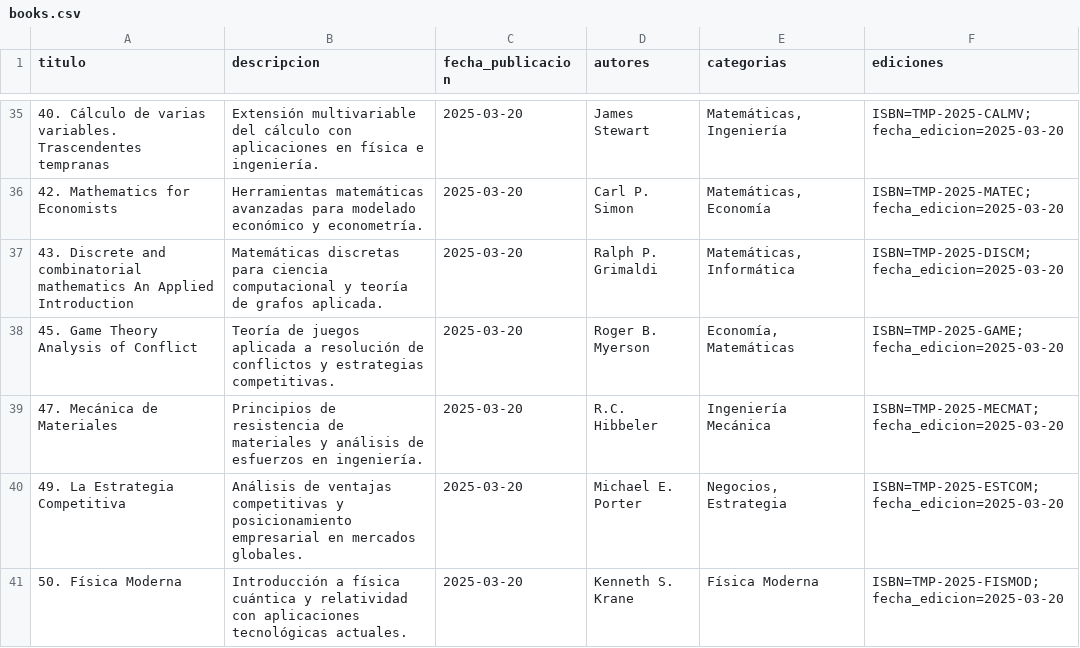
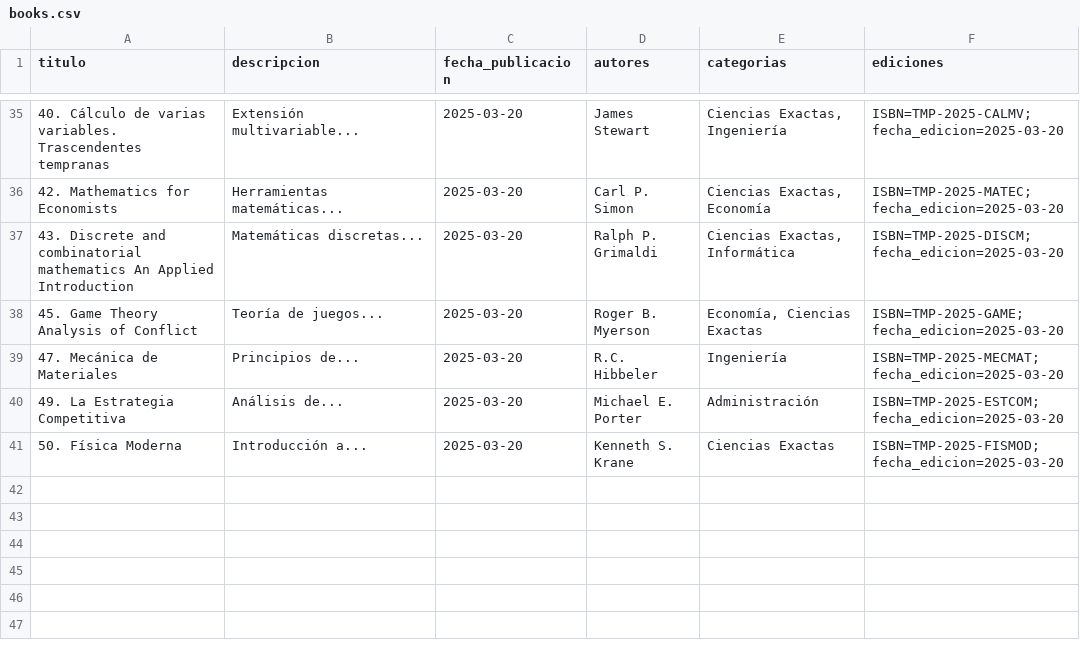
Before and after one commit to fernandevdaza/UPBib, a CSV file: app/books.csv, drawn as a sheet; only a part is shown, gaps mark what is left out; the diff covers the shown part only.

```diff
--- a/app/books.csv
+++ b/app/books.csv
@@ -35,7 +35,7 @@ titulo,descripcion,fecha_publicacion,autores,categorias,ediciones
-"40. Cálculo de varias variables. Trascendentes tempranas","Extensión multivariable del cálculo con aplicaciones en física e ingeniería.",2025-03-20,"James Stewart","Matemáticas, Ingeniería","ISBN=TMP-2025-CALMV;fecha_edicion=2025-03-20"
-"42. Mathematics for Economists","Herramientas matemáticas avanzadas para modelado económico y econometría.",2025-03-20,"Carl P. Simon","Matemáticas, Economía","ISBN=TMP-2025-MATEC;fecha_edicion=2025-03-20"
-"43. Discrete and combinatorial mathematics An Applied Introduction","Matemáticas discretas para ciencia computacional y teoría de grafos aplicada.",2025-03-20,"Ralph P. Grimaldi","Matemáticas, Informática","ISBN=TMP-2025-DISCM;fecha_edicion=2025-03-20"
-"45. Game Theory Analysis of Conflict","Teoría de juegos aplicada a resolución de conflictos y estrategias competitivas.",2025-03-20,"Roger B. Myerson","Economía, Matemáticas","ISBN=TMP-2025-GAME;fecha_edicion=2025-03-20"
-"47. Mecánica de Materiales","Principios de resistencia de materiales y análisis de esfuerzos en ingeniería.",2025-03-20,"R.C. Hibbeler","Ingeniería Mecánica","ISBN=TMP-2025-MECMAT;fecha_edicion=2025-03-20"
-"49. La Estrategia Competitiva","Análisis de ventajas competitivas y posicionamiento empresarial en mercados globales.",2025-03-20,"Michael E. Porter","Negocios, Estrategia","ISBN=TMP-2025-ESTCOM;fecha_edicion=2025-03-20"
-"50. Física Moderna","Introducción a física cuántica y relatividad con aplicaciones tecnológicas actuales.",2025-03-20,"Kenneth S. Krane","Física Moderna","ISBN=TMP-2025-FISMOD;fecha_edicion=2025-03-20"
+"40. Cálculo de varias variables. Trascendentes tempranas","Extensión multivariable...","2025-03-20","James Stewart","Ciencias Exactas, Ingeniería","ISBN=TMP-2025-CALMV;fecha_edicion=2025-03-20"
+"42. Mathematics for Economists","Herramientas matemáticas...","2025-03-20","Carl P. Simon","Ciencias Exactas, Economía","ISBN=TMP-2025-MATEC;fecha_edicion=2025-03-20"
+"43. Discrete and combinatorial mathematics An Applied Introduction","Matemáticas discretas...","2025-03-20","Ralph P. Grimaldi","Ciencias Exactas, Informática","ISBN=TMP-2025-DISCM;fecha_edicion=2025-03-20"
+"45. Game Theory Analysis of Conflict","Teoría de juegos...","2025-03-20","Roger B. Myerson","Economía, Ciencias Exactas","ISBN=TMP-2025-GAME;fecha_edicion=2025-03-20"
+"47. Mecánica de Materiales","Principios de...","2025-03-20","R.C. Hibbeler","Ingeniería","ISBN=TMP-2025-MECMAT;fecha_edicion=2025-03-20"
+"49. La Estrategia Competitiva","Análisis de...","2025-03-20","Michael E. Porter","Administración","ISBN=TMP-2025-ESTCOM;fecha_edicion=2025-03-20"
+"50. Física Moderna","Introducción a...","2025-03-20","Kenneth S. Krane","Ciencias Exactas","ISBN=TMP-2025-FISMOD;fecha_edicion=2025-03-20"
```
Also changed, not shown: 63 edited cells elsewhere in this file, 21 other files.
